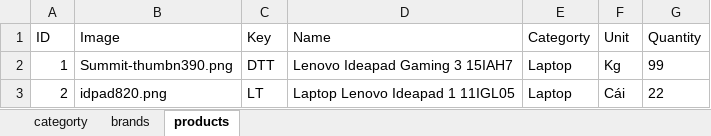
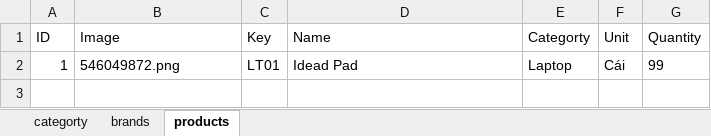
Before and after one commit to Bi-Longdt/DevOps, an Excel workbook: data/data.xlsx, sheet products, drawn as a sheet; values as stored, in another font and other column widths than the file's, no borders; the diff names each change by its address in the sheet, - before the commit and + after, or states it on an @@ line.

```diff
--- a/data/data.xlsx (sheet products)
+++ b/data/data.xlsx (sheet products)
-B2 (Image): Summit-thumbn390.png
+B2 (Image): 546049872.png
-C2 (Key): DTT
+C2 (Key): LT01
-D2 (Name): Lenovo Ideapad Gaming 3 15IAH7
+D2 (Name): Idead Pad
-F2 (Unit): Kg
+F2 (Unit): Cái
-row 3: 2 | idpad820.png | LT | Laptop Lenovo Ideapad 1 11IGL05 | Laptop | Cái | 22
```
Also changed, not shown: sheet categorty, 3 other files.
